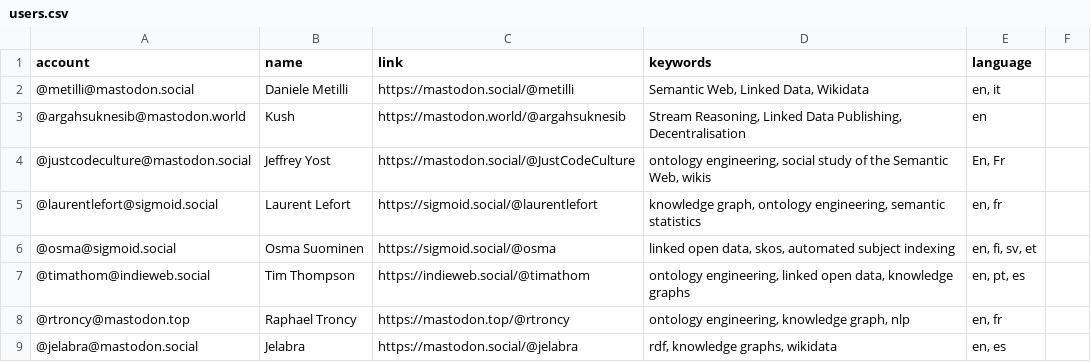
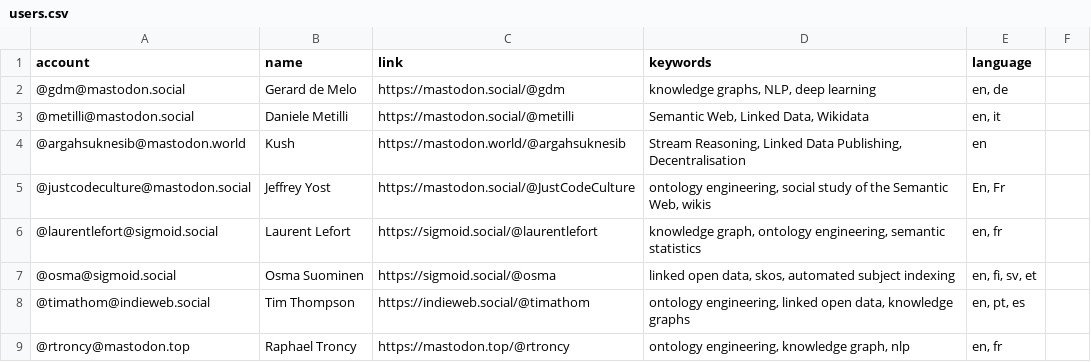
Before and after one commit to semantisch/SemanticWeb, a CSV file: resources/users.csv, drawn as a sheet; only a part is shown; the shorter side is filled out with more unchanged rows.

Commit message:
Update users.csv

```diff
--- a/resources/users.csv
+++ b/resources/users.csv
@@ -1,2 +1,3 @@
 account,name,link,keywords,language
+@gdm@mastodon.social,Gerard de Melo,https://mastodon.social/@gdm,"knowledge graphs, NLP, deep learning","en, de"
 @metilli@mastodon.social,Daniele Metilli,https://mastodon.social/@metilli,"Semantic Web, Linked Data, Wikidata","en, it"
```
